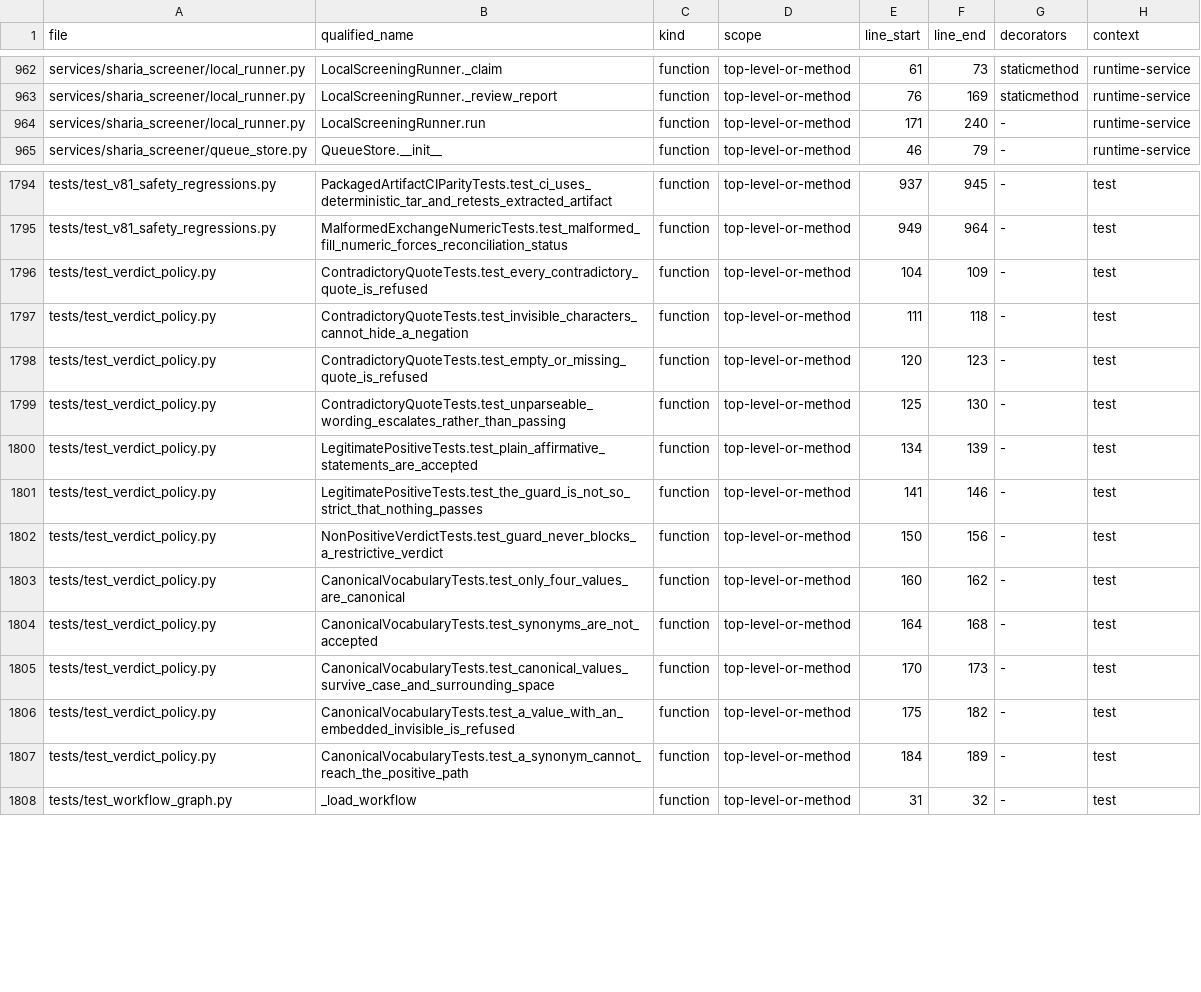
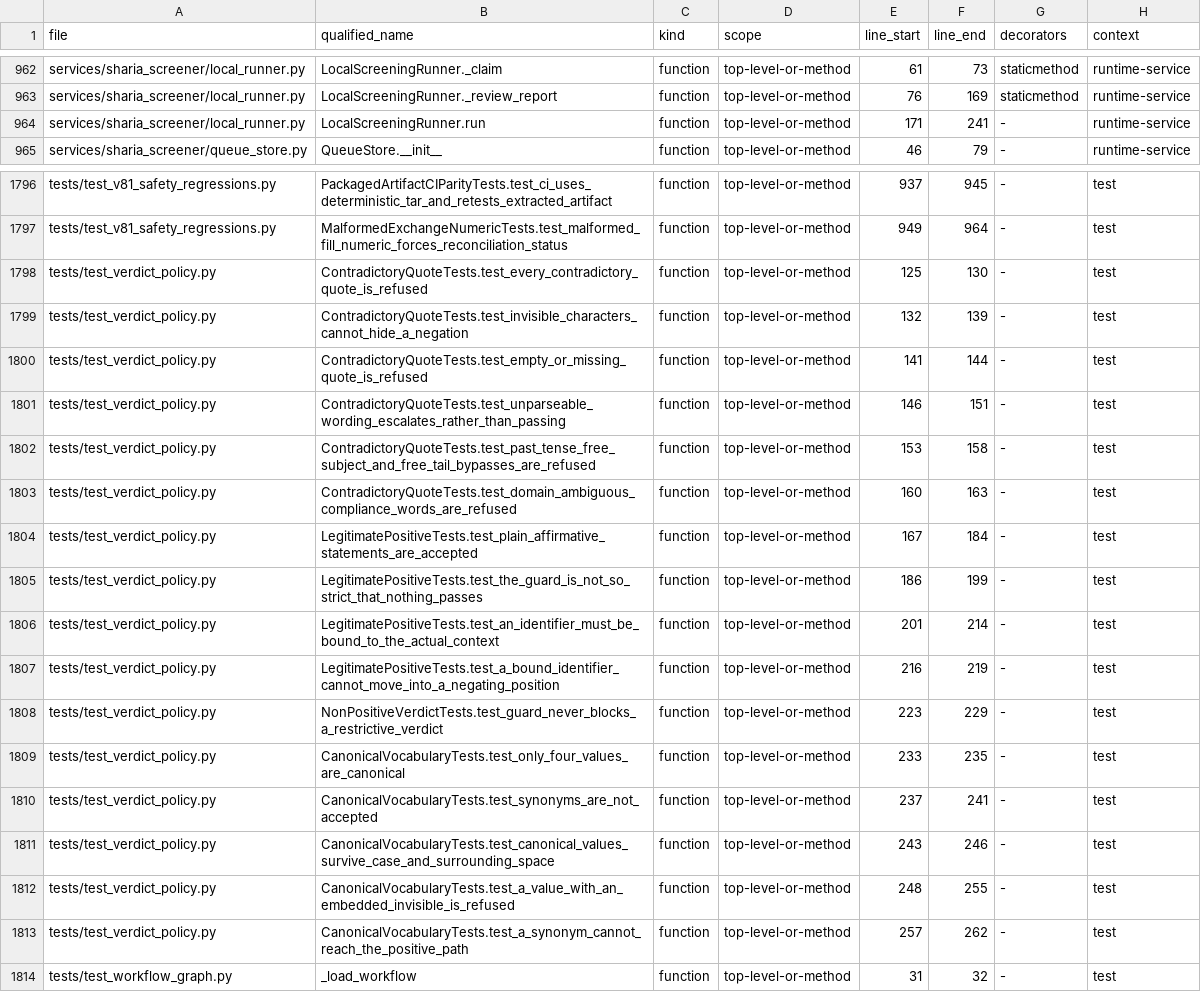
Before and after one commit to asad13-Binana/Binana-Binance-Spot-Trading-Sharia-Compliance-BOT-TestNet, a CSV file: docs/audit/FUNCTION_CALLBACK_LEDGER.csv, drawn as a sheet; only a part is shown, gaps mark what is left out; the diff covers the shown part only.

Commit message:
Close remaining affirmative-verdict grammar bypasses
Replace the free-form subject identifier, free-form tail and past-tense acceptance with a closed present-tense grammar. Bind provider and asset identifiers to the current record and fixed grammatical slots, require explicit Sharia context for compliant/permissible, and cover the reproduced bypasses with release-gated regressions.

```diff
--- a/docs/audit/FUNCTION_CALLBACK_LEDGER.csv
+++ b/docs/audit/FUNCTION_CALLBACK_LEDGER.csv
@@ -963,3 +963,3 @@ services/sharia_screener/local_runner.py,LocalScreeningRunner._claim,function,to
 services/sharia_screener/local_runner.py,LocalScreeningRunner._review_report,function,top-level-or-method,76,169,staticmethod,runtime-service
-services/sharia_screener/local_runner.py,LocalScreeningRunner.run,function,top-level-or-method,171,240,-,runtime-service
+services/sharia_screener/local_runner.py,LocalScreeningRunner.run,function,top-level-or-method,171,241,-,runtime-service
 services/sharia_screener/queue_store.py,QueueStore.__init__,function,top-level-or-method,46,79,-,runtime-service
@@ -1795,14 +1797,18 @@ tests/test_v81_safety_regressions.py,PackagedArtifactCIParityTests.test_ci_uses_
 tests/test_v81_safety_regressions.py,MalformedExchangeNumericTests.test_malformed_fill_numeric_forces_reconciliation_status,function,top-level-or-method,949,964,-,test
-tests/test_verdict_policy.py,ContradictoryQuoteTests.test_every_contradictory_quote_is_refused,function,top-level-or-method,104,109,-,test
-tests/test_verdict_policy.py,ContradictoryQuoteTests.test_invisible_characters_cannot_hide_a_negation,function,top-level-or-method,111,118,-,test
-tests/test_verdict_policy.py,ContradictoryQuoteTests.test_empty_or_missing_quote_is_refused,function,top-level-or-method,120,123,-,test
-tests/test_verdict_policy.py,ContradictoryQuoteTests.test_unparseable_wording_escalates_rather_than_passing,function,top-level-or-method,125,130,-,test
-tests/test_verdict_policy.py,LegitimatePositiveTests.test_plain_affirmative_statements_are_accepted,function,top-level-or-method,134,139,-,test
-tests/test_verdict_policy.py,LegitimatePositiveTests.test_the_guard_is_not_so_strict_that_nothing_passes,function,top-level-or-method,141,146,-,test
-tests/test_verdict_policy.py,NonPositiveVerdictTests.test_guard_never_blocks_a_restrictive_verdict,function,top-level-or-method,150,156,-,test
-tests/test_verdict_policy.py,CanonicalVocabularyTests.test_only_four_values_are_canonical,function,top-level-or-method,160,162,-,test
-tests/test_verdict_policy.py,CanonicalVocabularyTests.test_synonyms_are_not_accepted,function,top-level-or-method,164,168,-,test
-tests/test_verdict_policy.py,CanonicalVocabularyTests.test_canonical_values_survive_case_and_surrounding_space,function,top-level-or-method,170,173,-,test
-tests/test_verdict_policy.py,CanonicalVocabularyTests.test_a_value_with_an_embedded_invisible_is_refused,function,top-level-or-method,175,182,-,test
-tests/test_verdict_policy.py,CanonicalVocabularyTests.test_a_synonym_cannot_reach_the_positive_path,function,top-level-or-method,184,189,-,test
+tests/test_verdict_policy.py,ContradictoryQuoteTests.test_every_contradictory_quote_is_refused,function,top-level-or-method,125,130,-,test
+tests/test_verdict_policy.py,ContradictoryQuoteTests.test_invisible_characters_cannot_hide_a_negation,function,top-level-or-method,132,139,-,test
+tests/test_verdict_policy.py,ContradictoryQuoteTests.test_empty_or_missing_quote_is_refused,function,top-level-or-method,141,144,-,test
+tests/test_verdict_policy.py,ContradictoryQuoteTests.test_unparseable_wording_escalates_rather_than_passing,function,top-level-or-method,146,151,-,test
+tests/test_verdict_policy.py,ContradictoryQuoteTests.test_past_tense_free_subject_and_free_tail_bypasses_are_refused,function,top-level-or-method,153,158,-,test
+tests/test_verdict_policy.py,ContradictoryQuoteTests.test_domain_ambiguous_compliance_words_are_refused,function,top-level-or-method,160,163,-,test
+tests/test_verdict_policy.py,LegitimatePositiveTests.test_plain_affirmative_statements_are_accepted,function,top-level-or-method,167,184,-,test
+tests/test_verdict_policy.py,LegitimatePositiveTests.test_the_guard_is_not_so_strict_that_nothing_passes,function,top-level-or-method,186,199,-,test
+tests/test_verdict_policy.py,LegitimatePositiveTests.test_an_identifier_must_be_bound_to_the_actual_context,function,top-level-or-method,201,214,-,test
+tests/test_verdict_policy.py,LegitimatePositiveTests.test_a_bound_identifier_cannot_move_into_a_negating_position,function,top-level-or-method,216,219,-,test
+tests/test_verdict_policy.py,NonPositiveVerdictTests.test_guard_never_blocks_a_restrictive_verdict,function,top-level-or-method,223,229,-,test
+tests/test_verdict_policy.py,CanonicalVocabularyTests.test_only_four_values_are_canonical,function,top-level-or-method,233,235,-,test
+tests/test_verdict_policy.py,CanonicalVocabularyTests.test_synonyms_are_not_accepted,function,top-level-or-method,237,241,-,test
+tests/test_verdict_policy.py,CanonicalVocabularyTests.test_canonical_values_survive_case_and_surrounding_space,function,top-level-or-method,243,246,-,test
+tests/test_verdict_policy.py,CanonicalVocabularyTests.test_a_value_with_an_embedded_invisible_is_refused,function,top-level-or-method,248,255,-,test
+tests/test_verdict_policy.py,CanonicalVocabularyTests.test_a_synonym_cannot_reach_the_positive_path,function,top-level-or-method,257,262,-,test
 tests/test_workflow_graph.py,_load_workflow,function,top-level-or-method,31,32,-,test
```
Also changed, not shown: 2 added rows and 46 edited cells elsewhere in this file, docs/audit/FILE_REVIEW_LEDGER.csv, 8 other files.
